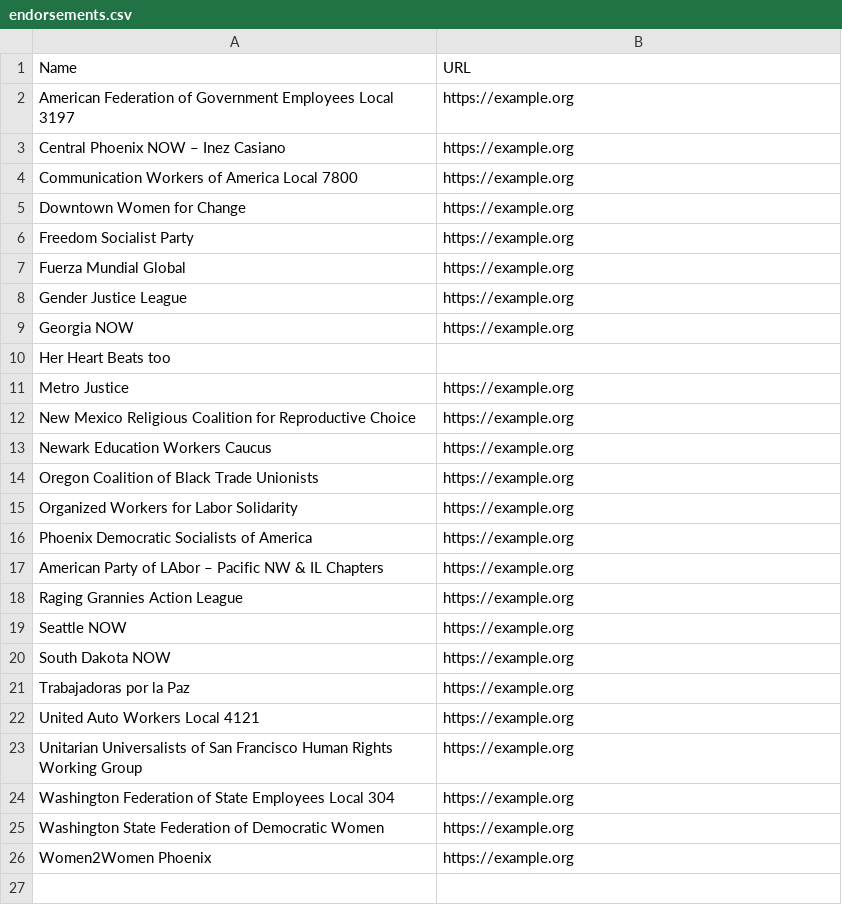
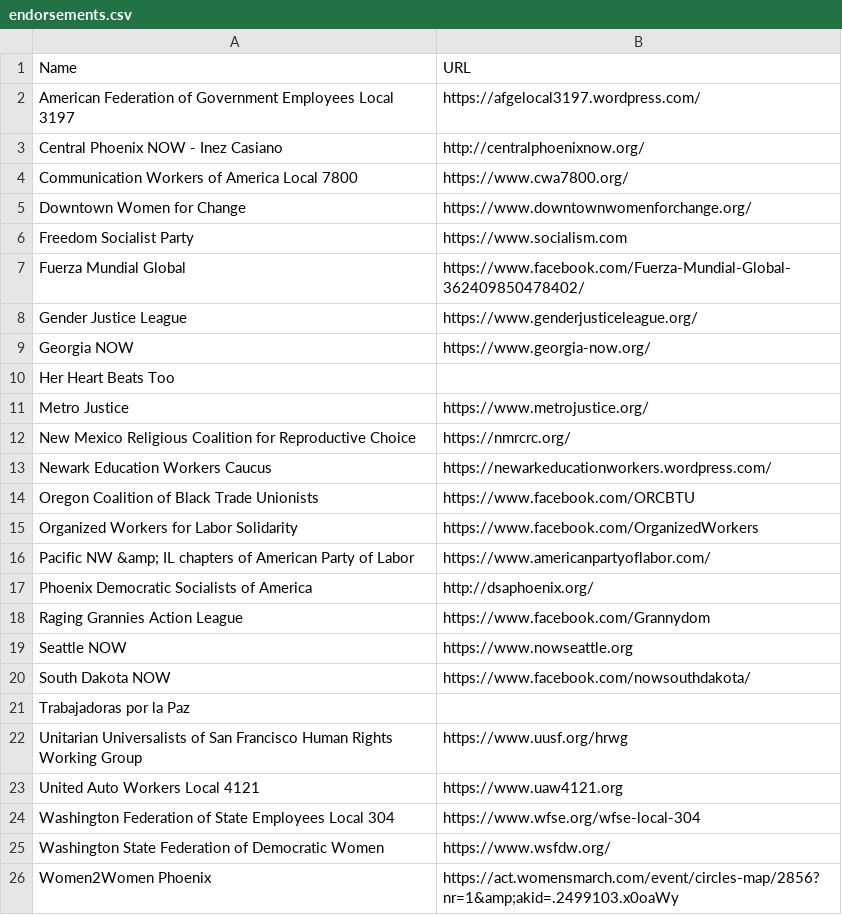
Before and after one commit to ohrite/mobilization, a CSV file: _data/endorsements.csv, drawn as a sheet.

Commit message:
Add URLs to endorsements

```diff
--- a/_data/endorsements.csv
+++ b/_data/endorsements.csv
@@ -1,26 +1,26 @@
 Name,URL
-"American Federation of Government Employees Local 3197",https://example.org
-"Central Phoenix NOW – Inez Casiano",https://example.org
-"Communication Workers of America Local 7800",https://example.org
-"Downtown Women for Change",https://example.org
-"Freedom Socialist Party",https://example.org
-"Fuerza Mundial Global",https://example.org
-"Gender Justice League",https://example.org
-"Georgia NOW",https://example.org
-"Her Heart Beats too",
-"Metro Justice",https://example.org
-"New Mexico Religious Coalition for Reproductive Choice",https://example.org
-"Newark Education Workers Caucus",https://example.org
-"Oregon Coalition of Black Trade Unionists",https://example.org
-"Organized Workers for Labor Solidarity",https://example.org
-"Phoenix Democratic Socialists of America",https://example.org
-"American Party of LAbor – Pacific NW & IL Chapters",https://example.org
-"Raging Grannies Action League",https://example.org
-"Seattle NOW",https://example.org
-"South Dakota NOW",https://example.org
-"Trabajadoras por la Paz",https://example.org
-"United Auto Workers Local 4121",https://example.org
-"Unitarian Universalists of San Francisco Human Rights Working Group",https://example.org
-"Washington Federation of State Employees Local 304",https://example.org
-"Washington State Federation of Democratic Women",https://example.org
-"Women2Women Phoenix",https://example.org
+"American Federation of Government Employees Local 3197",https://afgelocal3197.wordpress.com/
+"Central Phoenix NOW - Inez Casiano",http://centralphoenixnow.org/
+"Communication Workers of America Local 7800",https://www.cwa7800.org/
+"Downtown Women for Change",https://www.downtownwomenforchange.org/
+"Freedom Socialist Party",https://www.socialism.com
+"Fuerza Mundial Global",https://www.facebook.com/Fuerza-Mundial-Global-362409850478402/
+"Gender Justice League",https://www.genderjusticeleague.org/
+"Georgia NOW",https://www.georgia-now.org/
+"Her Heart Beats Too",
+"Metro Justice",https://www.metrojustice.org/
+"New Mexico Religious Coalition for Reproductive Choice",https://nmrcrc.org/
+"Newark Education Workers Caucus",https://newarkeducationworkers.wordpress.com/
+"Oregon Coalition of Black Trade Unionists",https://www.facebook.com/ORCBTU
+"Organized Workers for Labor Solidarity",https://www.facebook.com/OrganizedWorkers
+"Pacific NW &amp; IL chapters of American Party of Labor",https://www.americanpartyoflabor.com/
+"Phoenix Democratic Socialists of America",http://dsaphoenix.org/
+"Raging Grannies Action League",https://www.facebook.com/Grannydom
+"Seattle NOW",https://www.nowseattle.org
+"South Dakota NOW",https://www.facebook.com/nowsouthdakota/
+"Trabajadoras por la Paz",
+"Unitarian Universalists of San Francisco Human Rights Working Group",https://www.uusf.org/hrwg
+"United Auto Workers Local 4121",https://www.uaw4121.org
+"Washington Federation of State Employees Local 304",https://www.wfse.org/wfse-local-304
+"Washington State Federation of Democratic Women",https://www.wsfdw.org/
+"Women2Women Phoenix",https://act.womensmarch.com/event/circles-map/2856?nr=1&amp;akid=.2499103.x0oaWy
```
